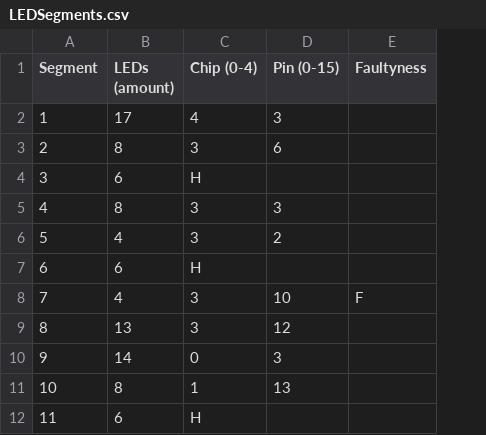
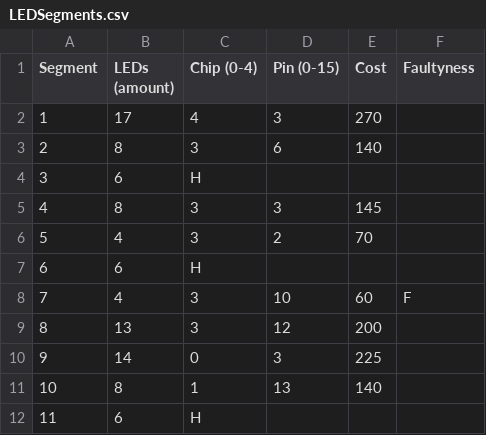
Before and after one commit to fhnw-sgi-ip12-22vt/ip12-22vt_ladestationen, a CSV file: src/main/resources/LEDSegments.csv, drawn as a sheet; only a part is shown; the diff names each change by its address in the sheet, - before the commit and + after, or states it on an @@ line.

Commit message:
feat: add basic user-testing-functionality
Now every segment can store a cost value that is read from LEDSegments.csv. Also implemented a callback function that gets called every time the state of a segment changes. This enables the Main class to keep track of the total cost during the game.

```diff
--- a/src/main/resources/LEDSegments.csv
+++ b/src/main/resources/LEDSegments.csv
+column E (Cost), rows 2-11: 270 | 140 |  | 145 | 70 |  | 60 | 200 | 225 | 140
```
Also changed, not shown: 2 other files.
